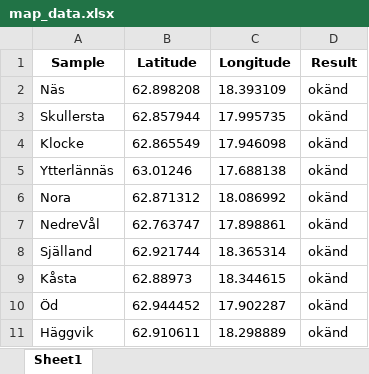
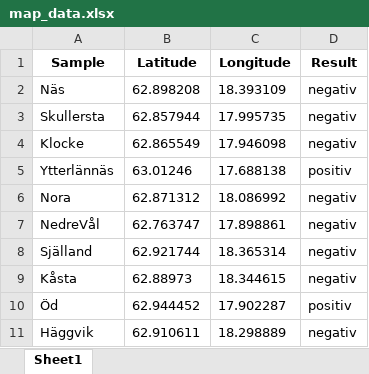
Before and after one commit to CGI-NRM/BisamMap, an Excel workbook: map_data.xlsx, sheet Sheet1, drawn as a sheet; values as stored, in another font and other column widths than the file's, no borders; the diff names each change by its address in the sheet, - before the commit and + after, or states it on an @@ line.

Commit message:
added results to the data points

```diff
--- a/map_data.xlsx (sheet Sheet1)
+++ b/map_data.xlsx (sheet Sheet1)
-D2:D4 (Result): okänd
+D2:D4 (Result): negativ
-D5 (Result): okänd
+D5 (Result): positiv
-D6:D9 (Result): okänd
+D6:D9 (Result): negativ
-D10 (Result): okänd
+D10 (Result): positiv
-D11 (Result): okänd
+D11 (Result): negativ
```
Also changed, not shown: 1 other file.
